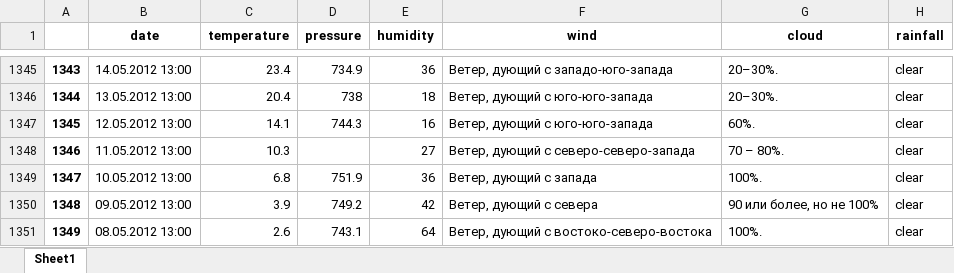
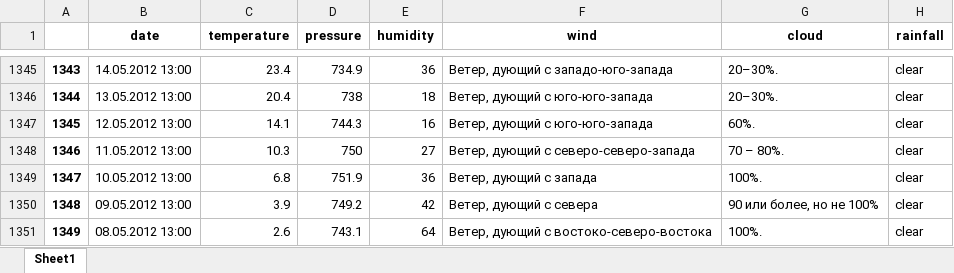
Before and after one commit to alex3287/conference, an Excel workbook: ai-2019_version-2.0/2012-2017.xlsx, sheet Sheet1, drawn as a sheet; only a part is shown, gaps mark what is left out; values as stored, in another font and other column widths than the file's, no borders; the diff names each change by its address in the sheet, - before the commit and + after, or states it on an @@ line.

Commit message:
закрыл пустое значение в столбце с влажностью

```diff
--- a/ai-2019_version-2.0/2012-2017.xlsx (sheet Sheet1)
+++ b/ai-2019_version-2.0/2012-2017.xlsx (sheet Sheet1)
-D1348 (pressure): (empty)
+D1348 (pressure): 750
```
